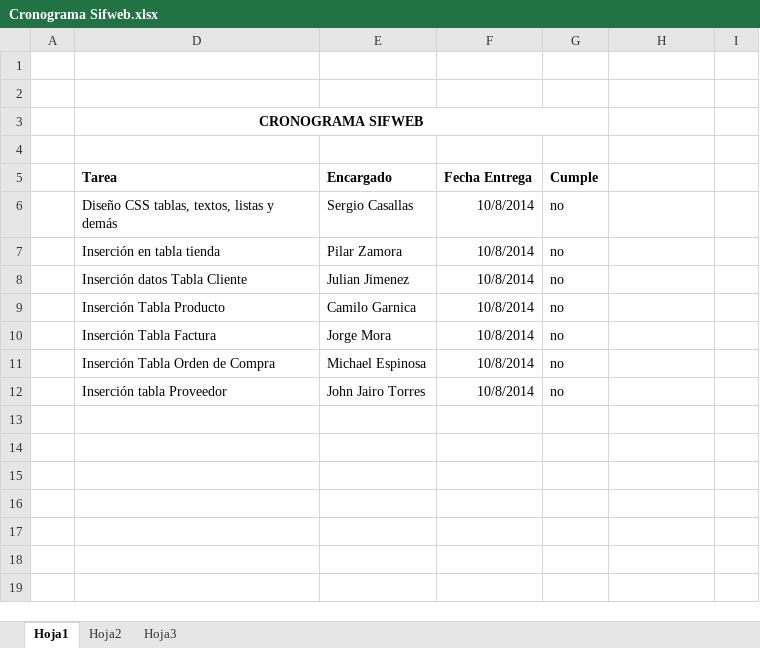
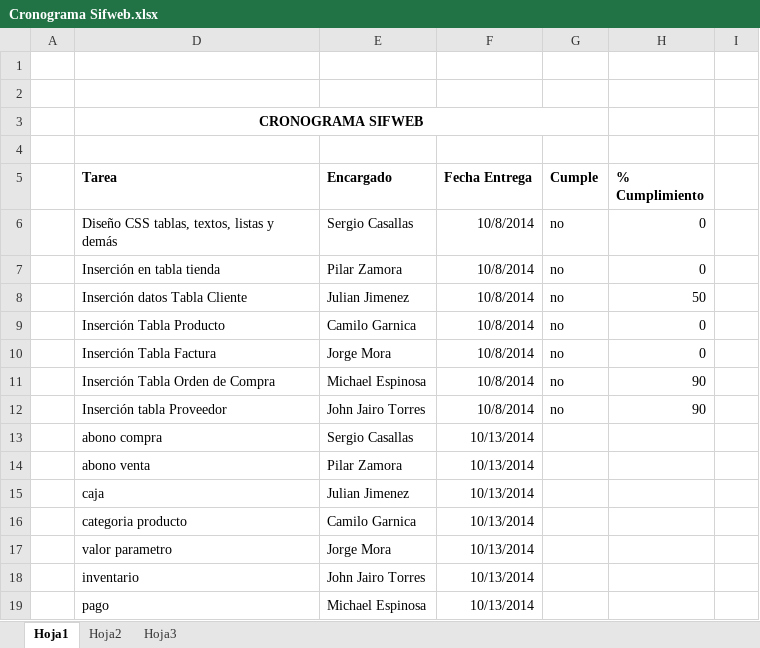
Before and after one commit to cgarnica/sifweb, an Excel workbook: Documentacion/Cronograma Sifweb.xlsx, sheet Hoja1, drawn as a sheet; values as stored, in another font and other column widths than the file's, no borders; the diff names each change by its address in the sheet, - before the commit and + after, or states it on an @@ line.

Commit message:
Adicion de proximas tareas

```diff
--- a/Documentacion/Cronograma Sifweb.xlsx (sheet Hoja1)
+++ b/Documentacion/Cronograma Sifweb.xlsx (sheet Hoja1)
-H5: (empty)
+H5: % Cumplimiento
-H6:H7 (% Cumplimiento): (empty)
+H6:H7 (% Cumplimiento): 0
-H8 (% Cumplimiento): (empty)
+H8 (% Cumplimiento): 50
-H9:H10 (% Cumplimiento): (empty)
+H9:H10 (% Cumplimiento): 0
-H11:H12 (% Cumplimiento): (empty)
+H11:H12 (% Cumplimiento): 90
+row 13:  | abono compra | Sergio Casallas | 10/13/2014
+row 14:  | abono venta | Pilar Zamora | 10/13/2014
+row 15:  | caja | Julian Jimenez | 10/13/2014
+row 16:  | categoria producto | Camilo Garnica | 10/13/2014
+row 17:  | valor parametro | Jorge Mora | 10/13/2014
+row 18:  | inventario | John Jairo Torres | 10/13/2014
+row 19:  | pago | Michael Espinosa | 10/13/2014
```
